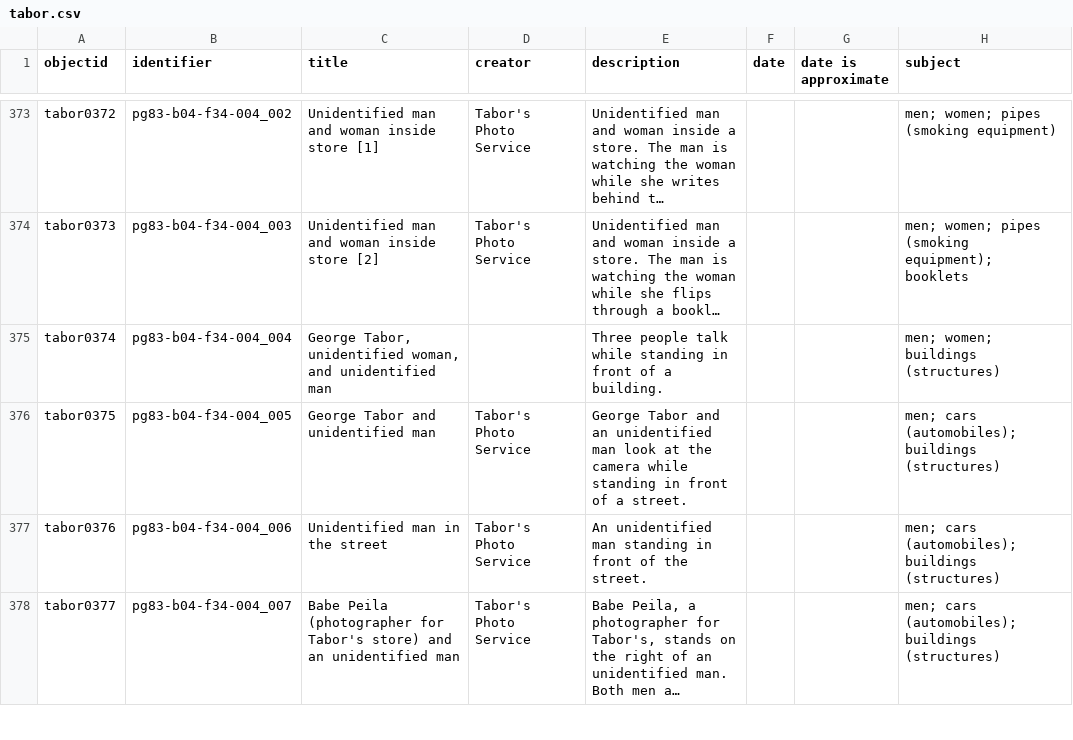
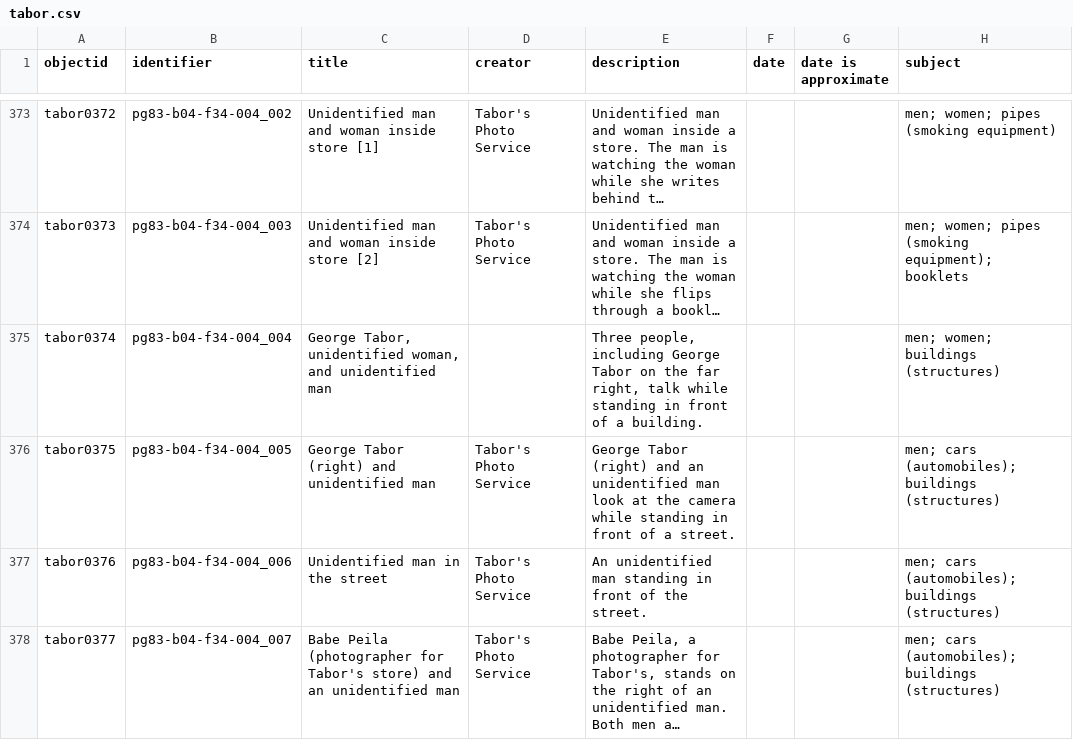
Before and after one commit to uidaholib/collectionbuilder-csv-template, a CSV file: _data/tabor.csv, drawn as a sheet; only a part is shown, gaps mark what is left out; long unchanged cells end in …; the diff names each change by its address in the sheet, - before the commit and + after, or states it on an @@ line.

Commit message:
update tabor.csv

```diff
--- a/_data/tabor.csv
+++ b/_data/tabor.csv
-E375 (description): Three people talk while…
+E375 (description): Three people, including George Tabor on the far right, talk while…
-C376 (title): George Tabor and unidentified man
+C376 (title): George Tabor (right) and unidentified man
-E376 (description): George Tabor and an…
+E376 (description): George Tabor (right) and an…
```
